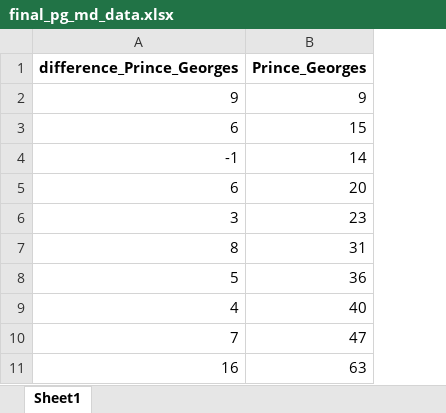
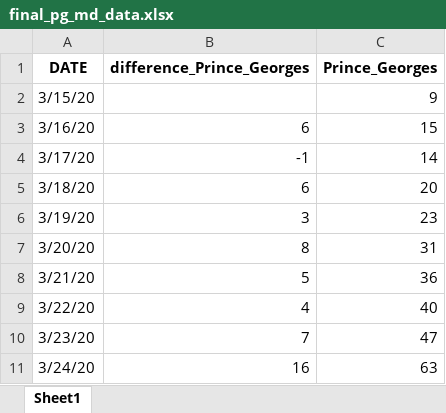
Before and after one commit to diamondback-data-desk/covid_2023, an Excel workbook: final_pg_md_data.xlsx, sheet Sheet1, drawn as a sheet; only a part is shown; values as stored, in another font and other column widths than the file's, no borders; addresses are those after the commit; the diff names each change by its address in the sheet, - before the commit and + after, or states it on an @@ line.

Commit message:
data ed final edits

```diff
--- a/final_pg_md_data.xlsx (sheet Sheet1)
+++ b/final_pg_md_data.xlsx (sheet Sheet1)
+column A (DATE), rows 2-11: 3/15/20 | 3/16/20 | 3/17/20 | 3/18/20 | 3/19/20 | 3/20/20 | 3/21/20 | 3/22/20 | 3/23/20 | 3/24/20
-B2 (difference_Prince_Georges): 9
+B2 (difference_Prince_Georges): (empty)
```
Also changed, not shown: 3 other files.
